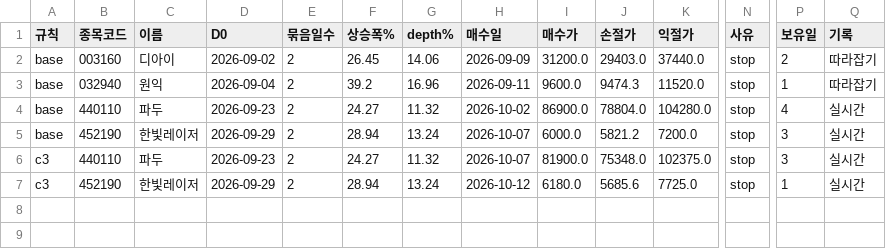
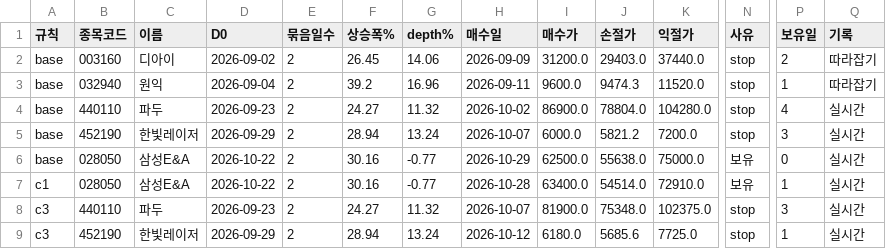
Before and after one commit to pypy8171/Quant, a TSV file: research/studies/35_surge_box_breakout/live/ledger.tsv, drawn as a sheet; only a part is shown, gaps mark what is left out; rows hold the shown columns only; the diff names each change by its address in the sheet, - before the commit and + after, or states it on an @@ line.

Commit message:
docs(마감기록): 10-27·10-28·10-29 장 마감 기록과 매매일지를 남긴다
- 매매일지 3건(strategies/DeviationScale/live/2026-10-27·28·29.md)에 이슈와 다음 확인 항목을 적음
- 10-28 095910 매수 467주 중 장부에는 462주만 남아 5주가 어긋났고, 10-29 장 시작에 467주를 모두 팔아 어긋남이 없어짐
- 초당 조회 한도로 되보낸 요청이 모의 196·207·287건, 실계좌 364·413·388건(허용 10건)
- 라이브 요약(research/dashboard/live.json)과 사후검토(research/dashboard/reviews.json)를 29일까지 다시 만듦
- 장 전 주도 후보 기록·평가 3일치, 급등 박스 돌파 관측 일지 3일치와 원장·요약
- 파일 색인에 새 파일 9개 설명 추가

```diff
--- a/research/studies/35_surge_box_breakout/live/ledger.tsv
+++ b/research/studies/35_surge_box_breakout/live/ledger.tsv
+row 6: base | 028050 | 삼성E&A | 2026-10-22 | 2 | 30.16 | -0.77 | 2026-10-29 | 62500.0 | 55638.0 | 75000.0 | 보유 | 0 | 실시간
+row 7: c1 | 028050 | 삼성E&A | 2026-10-22 | 2 | 30.16 | -0.77 | 2026-10-28 | 63400.0 | 54514.0 | 72910.0 | 보유 | 1 | 실시간
```
Also changed, not shown: 16 other files.
